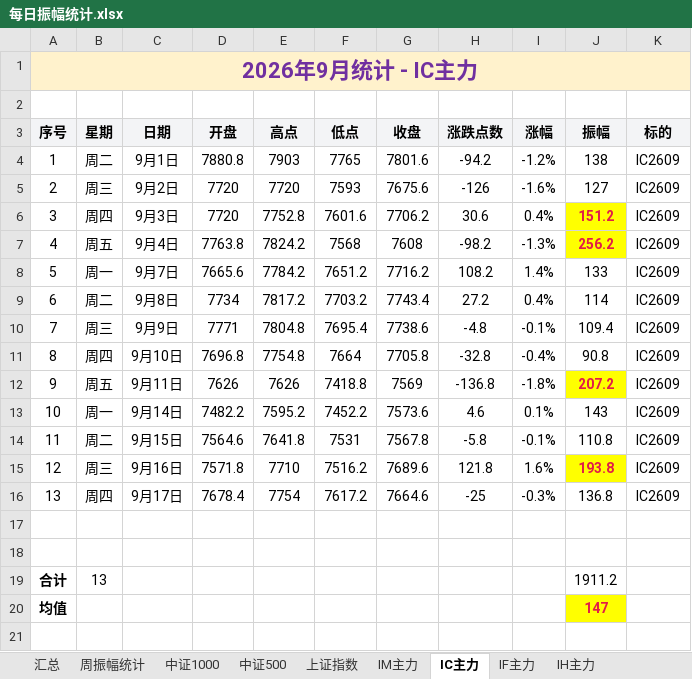
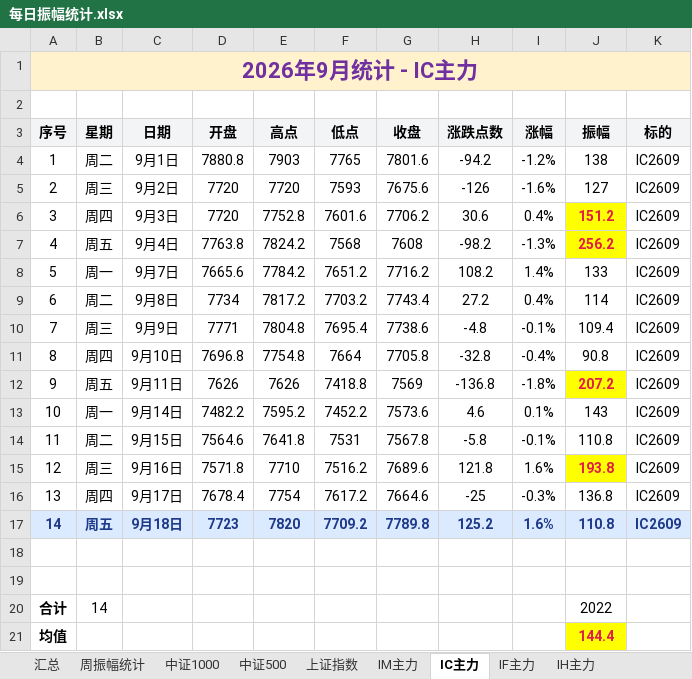
Before and after one commit to iputao-design/futures-amplitude-web, an Excel workbook: 每日振幅统计.xlsx, sheet IC主力, drawn as a sheet; values as stored, in another font and other column widths than the file's, no borders; removed rows and columns are numbered as before the commit, all else as after; the diff names each change by its address in the sheet, - before the commit and + after, or states it on an @@ line.

```diff
--- a/每日振幅统计.xlsx (sheet IC主力)
+++ b/每日振幅统计.xlsx (sheet IC主力)
+row 17: 14 | 周五 | 9月18日 | 7723 | 7820 | 7709.2 | 7789.8 | 125.2 | 1.6% | 110.8 | IC2609
-row 19: 合计 | 13 |  |  |  |  |  |  |  | 1911.2
+row 20: 合计 | 14 |  |  |  |  |  |  |  | 2022
-J21 (振幅): 147
+J21 (振幅): 144.4
```
Also changed, not shown: sheet 汇总, sheet 周振幅统计, sheet IM主力, sheet 中证1000, sheet 中证500, sheet 上证指数, 每日振幅统计_2026.xlsx, 5 other files.
